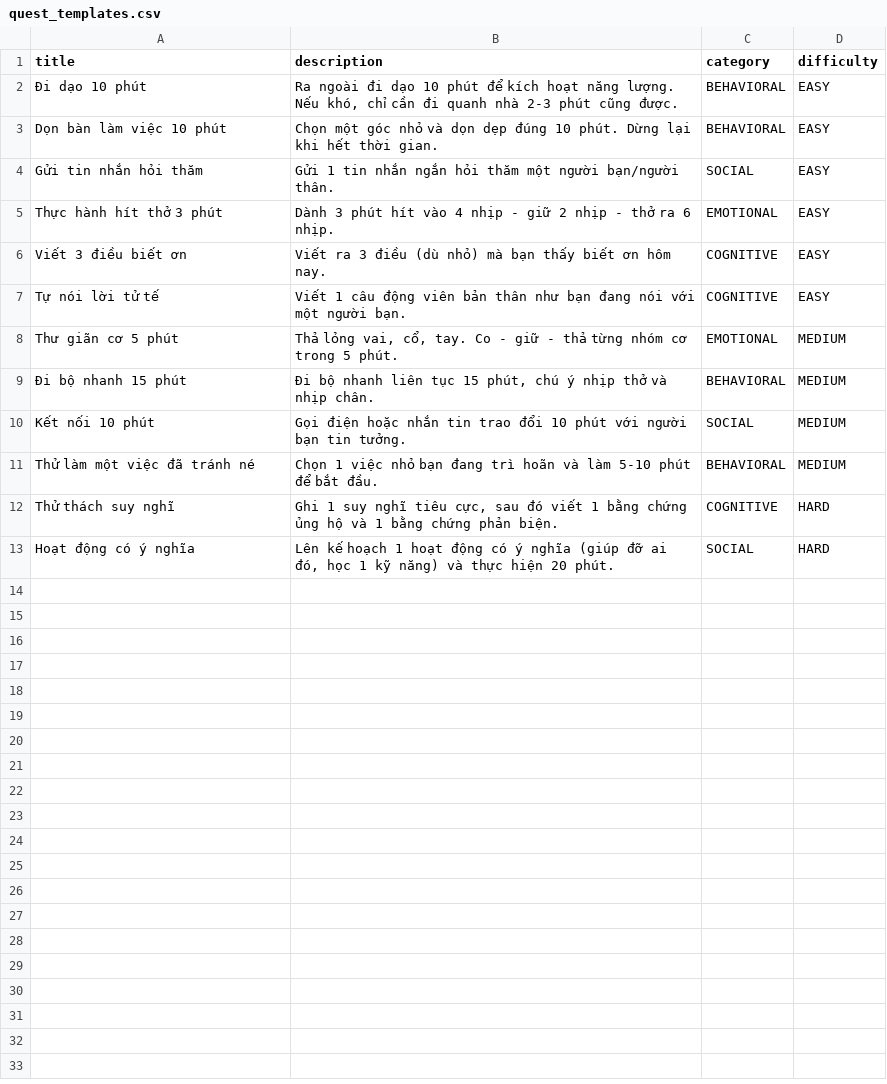
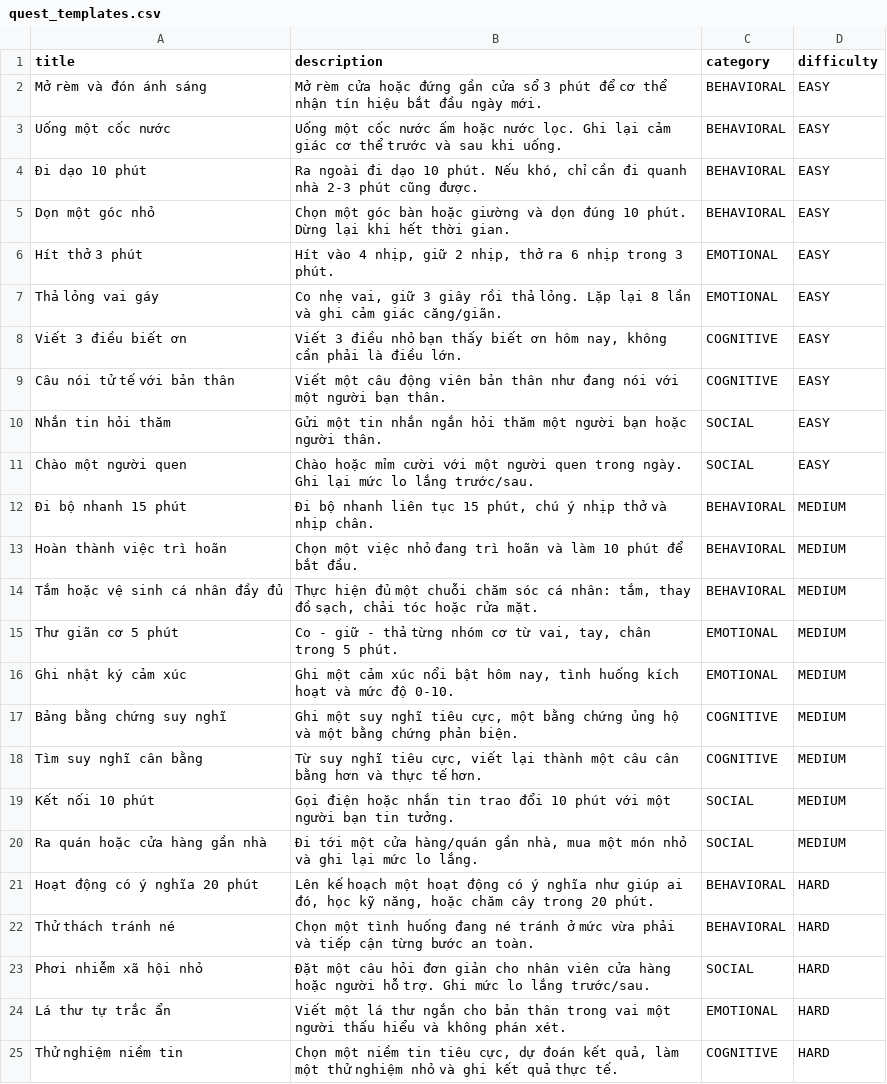
Before and after one commit to phuongtech24/do_an, a CSV file: reconnect_backend/src/main/resources/seed_data/quest_templates.csv, drawn as a sheet.

```diff
--- a/reconnect_backend/src/main/resources/seed_data/quest_templates.csv
+++ b/reconnect_backend/src/main/resources/seed_data/quest_templates.csv
@@ -1,13 +1,25 @@
 title,description,category,difficulty
-"Đi dạo 10 phút","Ra ngoài đi dạo 10 phút để kích hoạt năng lượng. Nếu khó, chỉ cần đi quanh nhà 2-3 phút cũng được.",BEHAVIORAL,EASY
-"Dọn bàn làm việc 10 phút","Chọn một góc nhỏ và dọn dẹp đúng 10 phút. Dừng lại khi hết thời gian.",BEHAVIORAL,EASY
-"Gửi tin nhắn hỏi thăm","Gửi 1 tin nhắn ngắn hỏi thăm một người bạn/người thân.",SOCIAL,EASY
-"Thực hành hít thở 3 phút","Dành 3 phút hít vào 4 nhịp - giữ 2 nhịp - thở ra 6 nhịp.",EMOTIONAL,EASY
-"Viết 3 điều biết ơn","Viết ra 3 điều (dù nhỏ) mà bạn thấy biết ơn hôm nay.",COGNITIVE,EASY
-"Tự nói lời tử tế","Viết 1 câu động viên bản thân như bạn đang nói với một người bạn.",COGNITIVE,EASY
-"Thư giãn cơ 5 phút","Thả lỏng vai, cổ, tay. Co - giữ - thả từng nhóm cơ trong 5 phút.",EMOTIONAL,MEDIUM
+"Mở rèm và đón ánh sáng","Mở rèm cửa hoặc đứng gần cửa sổ 3 phút để cơ thể nhận tín hiệu bắt đầu ngày mới.",BEHAVIORAL,EASY
+"Uống một cốc nước","Uống một cốc nước ấm hoặc nước lọc. Ghi lại cảm giác cơ thể trước và sau khi uống.",BEHAVIORAL,EASY
+"Đi dạo 10 phút","Ra ngoài đi dạo 10 phút. Nếu khó, chỉ cần đi quanh nhà 2-3 phút cũng được.",BEHAVIORAL,EASY
+"Dọn một góc nhỏ","Chọn một góc bàn hoặc giường và dọn đúng 10 phút. Dừng lại khi hết thời gian.",BEHAVIORAL,EASY
+"Hít thở 3 phút","Hít vào 4 nhịp, giữ 2 nhịp, thở ra 6 nhịp trong 3 phút.",EMOTIONAL,EASY
+"Thả lỏng vai gáy","Co nhẹ vai, giữ 3 giây rồi thả lỏng. Lặp lại 8 lần và ghi cảm giác căng/giãn.",EMOTIONAL,EASY
+"Viết 3 điều biết ơn","Viết 3 điều nhỏ bạn thấy biết ơn hôm nay, không cần phải là điều lớn.",COGNITIVE,EASY
+"Câu nói tử tế với bản thân","Viết một câu động viên bản thân như đang nói với một người bạn thân.",COGNITIVE,EASY
+"Nhắn tin hỏi thăm","Gửi một tin nhắn ngắn hỏi thăm một người bạn hoặc người thân.",SOCIAL,EASY
+"Chào một người quen","Chào hoặc mỉm cười với một người quen trong ngày. Ghi lại mức lo lắng trước/sau.",SOCIAL,EASY
 "Đi bộ nhanh 15 phút","Đi bộ nhanh liên tục 15 phút, chú ý nhịp thở và nhịp chân.",BEHAVIORAL,MEDIUM
-"Kết nối 10 phút","Gọi điện hoặc nhắn tin trao đổi 10 phút với người bạn tin tưởng.",SOCIAL,MEDIUM
-"Thử làm một việc đã tránh né","Chọn 1 việc nhỏ bạn đang trì hoãn và làm 5-10 phút để bắt đầu.",BEHAVIORAL,MEDIUM
-"Thử thách suy nghĩ","Ghi 1 suy nghĩ tiêu cực, sau đó viết 1 bằng chứng ủng hộ và 1 bằng chứng phản biện.",COGNITIVE,HARD
-"Hoạt động có ý nghĩa","Lên kế hoạch 1 hoạt động có ý nghĩa (giúp đỡ ai đó, học 1 kỹ năng) và thực hiện 20 phút.",SOCIAL,HARD
+"Hoàn thành việc trì hoãn","Chọn một việc nhỏ đang trì hoãn và làm 10 phút để bắt đầu.",BEHAVIORAL,MEDIUM
+"Tắm hoặc vệ sinh cá nhân đầy đủ","Thực hiện đủ một chuỗi chăm sóc cá nhân: tắm, thay đồ sạch, chải tóc hoặc rửa mặt.",BEHAVIORAL,MEDIUM
+"Thư giãn cơ 5 phút","Co - giữ - thả từng nhóm cơ từ vai, tay, chân trong 5 phút.",EMOTIONAL,MEDIUM
+"Ghi nhật ký cảm xúc","Ghi một cảm xúc nổi bật hôm nay, tình huống kích hoạt và mức độ 0-10.",EMOTIONAL,MEDIUM
+"Bảng bằng chứng suy nghĩ","Ghi một suy nghĩ tiêu cực, một bằng chứng ủng hộ và một bằng chứng phản biện.",COGNITIVE,MEDIUM
+"Tìm suy nghĩ cân bằng","Từ suy nghĩ tiêu cực, viết lại thành một câu cân bằng hơn và thực tế hơn.",COGNITIVE,MEDIUM
+"Kết nối 10 phút","Gọi điện hoặc nhắn tin trao đổi 10 phút với một người bạn tin tưởng.",SOCIAL,MEDIUM
+"Ra quán hoặc cửa hàng gần nhà","Đi tới một cửa hàng/quán gần nhà, mua một món nhỏ và ghi lại mức lo lắng.",SOCIAL,MEDIUM
+"Hoạt động có ý nghĩa 20 phút","Lên kế hoạch một hoạt động có ý nghĩa như giúp ai đó, học kỹ năng, hoặc chăm cây trong 20 phút.",BEHAVIORAL,HARD
+"Thử thách tránh né","Chọn một tình huống đang né tránh ở mức vừa phải và tiếp cận từng bước an toàn.",BEHAVIORAL,HARD
+"Phơi nhiễm xã hội nhỏ","Đặt một câu hỏi đơn giản cho nhân viên cửa hàng hoặc người hỗ trợ. Ghi mức lo lắng trước/sau.",SOCIAL,HARD
+"Lá thư tự trắc ẩn","Viết một lá thư ngắn cho bản thân trong vai một người thấu hiểu và không phán xét.",EMOTIONAL,HARD
+"Thử nghiệm niềm tin","Chọn một niềm tin tiêu cực, dự đoán kết quả, làm một thử nghiệm nhỏ và ghi kết quả thực tế.",COGNITIVE,HARD
```
Also changed, not shown: 21 other files.
